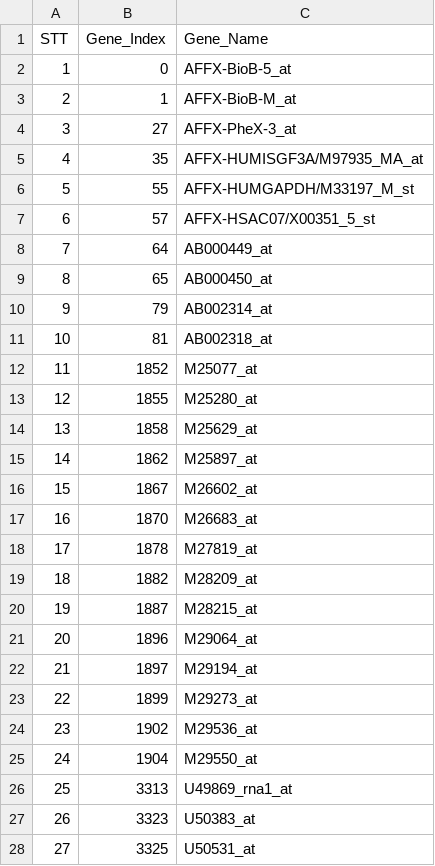
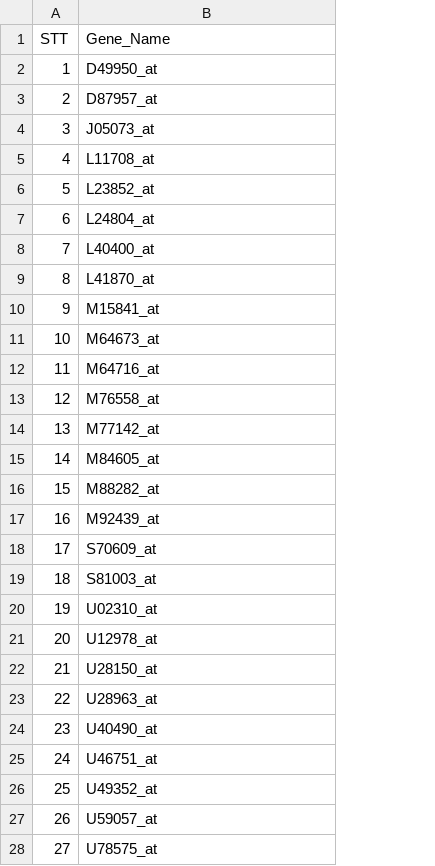
Before and after one commit to BachVy/GENE, a CSV file: results/Golub/selected_genes_list.csv, drawn as a sheet; only a part is shown; removed rows and columns are numbered as before the commit, all else as after; the diff covers the shown part only; the diff names each change by its address in the sheet, - before the commit and + after, or states it on an @@ line.

```diff
--- a/results/Golub/selected_genes_list.csv
+++ b/results/Golub/selected_genes_list.csv
-column B (Gene_Index), rows 2-28: 0 | 1 | 27 | 35 | 55 | 57 | 64 | 65 | 79 | 81 | 1852 | 1855 | 1858 | 1862 | 1867 | 1870 | 1878 | 1882 | 1887 | 1896 | 1897 | 1899 | 1902 | 1904 | 3313 | 3323 | 3325
-B2 (Gene_Name): AFFX-BioB-5_at
+B2 (Gene_Name): D49950_at
-B3 (Gene_Name): AFFX-BioB-M_at
+B3 (Gene_Name): D87957_at
-B4 (Gene_Name): AFFX-PheX-3_at
+B4 (Gene_Name): J05073_at
-B5 (Gene_Name): AFFX-HUMISGF3A/M97935_MA_at
+B5 (Gene_Name): L11708_at
-B6 (Gene_Name): AFFX-HUMGAPDH/M33197_M_st
+B6 (Gene_Name): L23852_at
-B7 (Gene_Name): AFFX-HSAC07/X00351_5_st
+B7 (Gene_Name): L24804_at
-B8 (Gene_Name): AB000449_at
+B8 (Gene_Name): L40400_at
-B9 (Gene_Name): AB000450_at
+B9 (Gene_Name): L41870_at
-B10 (Gene_Name): AB002314_at
+B10 (Gene_Name): M15841_at
-B11 (Gene_Name): AB002318_at
+B11 (Gene_Name): M64673_at
-B12 (Gene_Name): M25077_at
+B12 (Gene_Name): M64716_at
-B13 (Gene_Name): M25280_at
+B13 (Gene_Name): M76558_at
-B14 (Gene_Name): M25629_at
+B14 (Gene_Name): M77142_at
-B15 (Gene_Name): M25897_at
+B15 (Gene_Name): M84605_at
-B16 (Gene_Name): M26602_at
+B16 (Gene_Name): M88282_at
-B17 (Gene_Name): M26683_at
+B17 (Gene_Name): M92439_at
-B18 (Gene_Name): M27819_at
+B18 (Gene_Name): S70609_at
-B19 (Gene_Name): M28209_at
+B19 (Gene_Name): S81003_at
-B20 (Gene_Name): M28215_at
+B20 (Gene_Name): U02310_at
-B21 (Gene_Name): M29064_at
+B21 (Gene_Name): U12978_at
-B22 (Gene_Name): M29194_at
+B22 (Gene_Name): U28150_at
-B23 (Gene_Name): M29273_at
+B23 (Gene_Name): U28963_at
-B24 (Gene_Name): M29536_at
+B24 (Gene_Name): U40490_at
-B25 (Gene_Name): M29550_at
+B25 (Gene_Name): U46751_at
-B26 (Gene_Name): U49869_rna1_at
+B26 (Gene_Name): U49352_at
-B27 (Gene_Name): U50383_at
+B27 (Gene_Name): U59057_at
-B28 (Gene_Name): U50531_at
+B28 (Gene_Name): U78575_at
```
Also changed, not shown: 23 edited cells elsewhere in this file, results/Golub/detailed_predictions.csv, results/Golub/detailed_predictions_pa5.csv, 30 other files.
